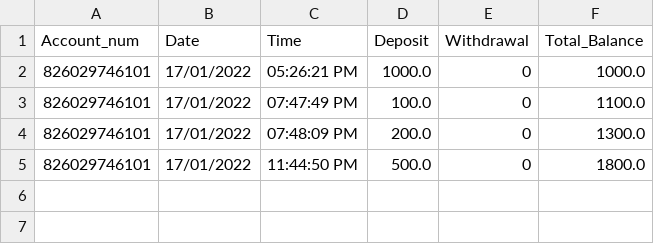
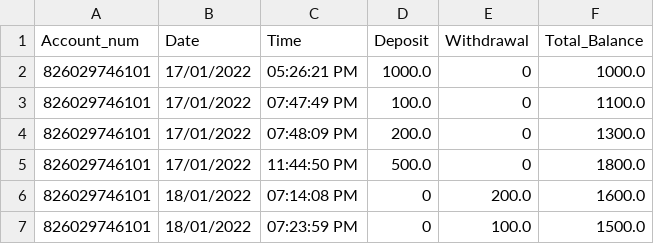
Before and after one commit to ramasureshvijjana/Banking_App, a CSV file: data_base/Statements.csv, drawn as a sheet; the diff names each change by its address in the sheet, - before the commit and + after, or states it on an @@ line.

```diff
--- a/data_base/Statements.csv
+++ b/data_base/Statements.csv
+row 6: 826029746101 | 18/01/2022 | 07:14:08 PM | 0 | 200.0 | 1600.0
+row 7: 826029746101 | 18/01/2022 | 07:23:59 PM | 0 | 100.0 | 1500.0
```
Also changed, not shown: 4 other files.
